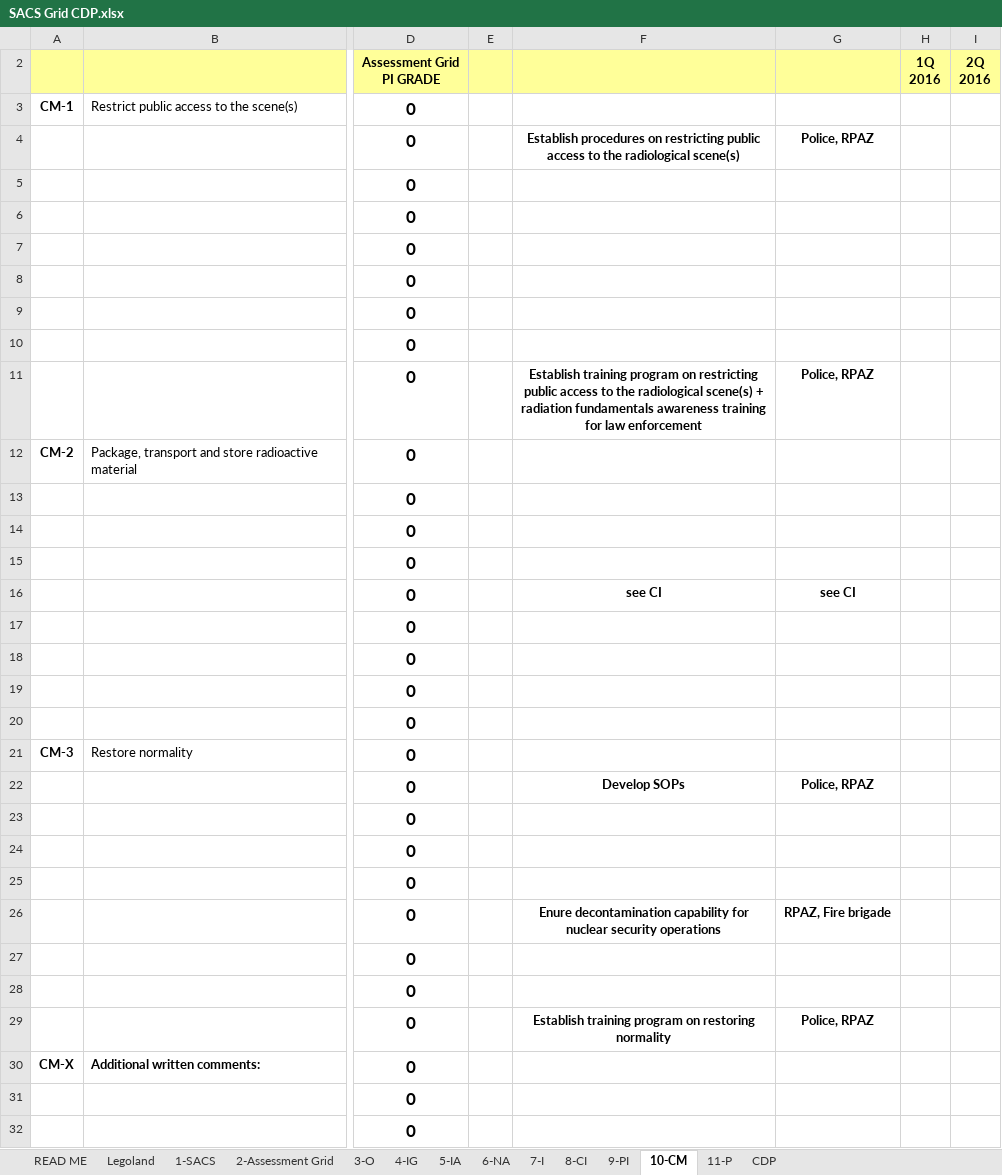
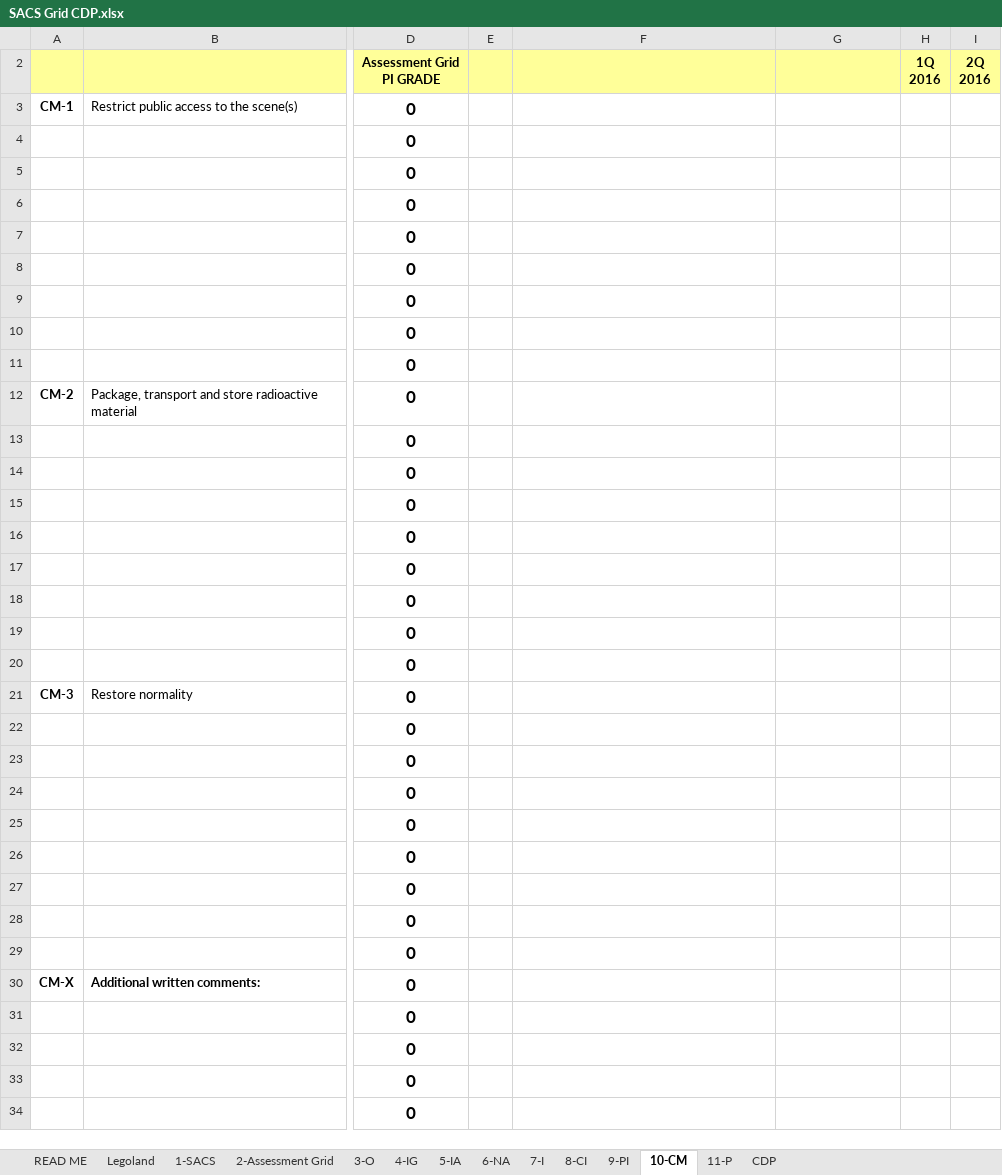
Before and after one commit to jkarpisek/iaea-sacs, an Excel workbook: SACS Grid CDP.xlsx, sheet 10-CM, drawn as a sheet; only a part is shown, gaps mark what is left out; the shorter side is filled out with more unchanged rows; values as stored, in another font and other column widths than the file's, no borders; charts and pictures and conditional formats not drawn; the diff names each change by its address in the sheet, - before the commit and + after, or states it on an @@ line.

```diff
--- a/SACS Grid CDP.xlsx (sheet 10-CM)
+++ b/SACS Grid CDP.xlsx (sheet 10-CM)
-F4: Establish procedures on restricting public access to the radiological scene(s)
+F4: (empty)
-G4: Police, RPAZ
+G4: (empty)
-F11: Establish training program on restricting public access to the radiological scene(s) + radiation fundamentals awareness training for law enforcement
+F11: (empty)
-G11: Police, RPAZ
+G11: (empty)
-F16: see CI
+F16: (empty)
-G16: see CI
+G16: (empty)
-F22: Develop SOPs
+F22: (empty)
-G22: Police, RPAZ
+G22: (empty)
-F26: Enure decontamination capability for nuclear security operations
+F26: (empty)
-G26: RPAZ, Fire brigade
+G26: (empty)
-F29: Establish training program on restoring normality
+F29: (empty)
-G29: Police, RPAZ
+G29: (empty)
```
Also changed, not shown: sheet 8-CI, sheet 6-NA, sheet 4-IG, sheet 5-IA, sheet 7-I, sheet CDP, 3 more sheets, formulas that keep their value, charts or pictures, 1 other file.
